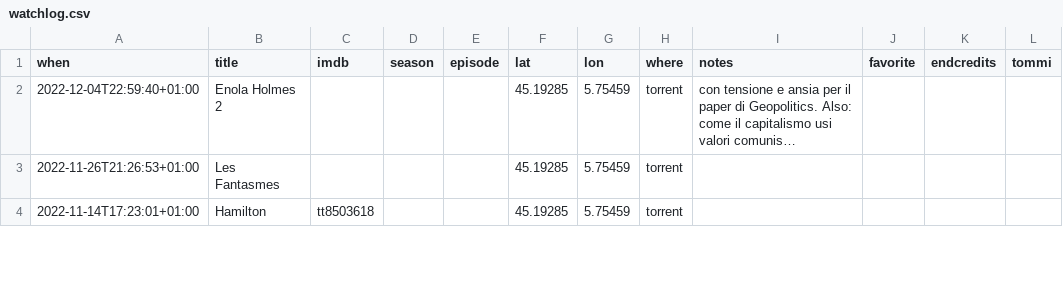
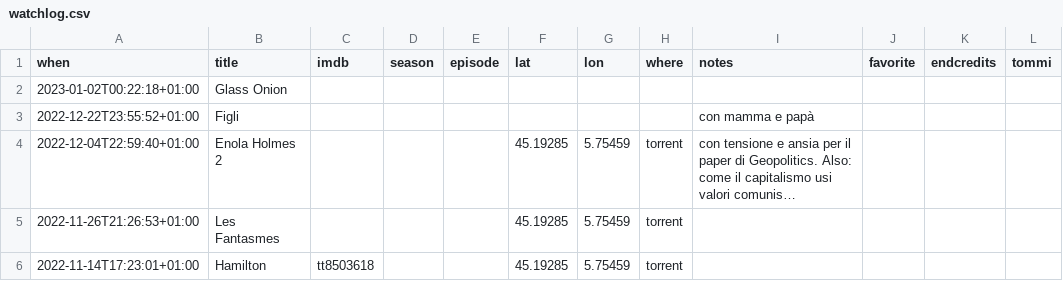
Before and after one commit to xplosionmind/tommi.space, a CSV file: data/watchlog.csv, drawn as a sheet; only a part is shown; long unchanged cells end in …; the diff names each change by its address in the sheet, - before the commit and + after, or states it on an @@ line.

```diff
--- a/data/watchlog.csv
+++ b/data/watchlog.csv
+row 2: 2023-01-02T00:22:18+01:00 | Glass Onion
+row 3: 2022-12-22T23:55:52+01:00 | Figli |  |  |  |  |  |  | con mamma e papà
```
Also changed, not shown: data/library.csv, data/watchlist.csv, 13 other files.
